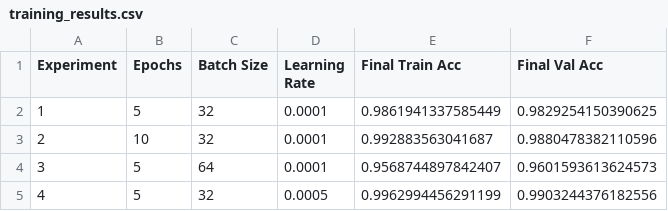
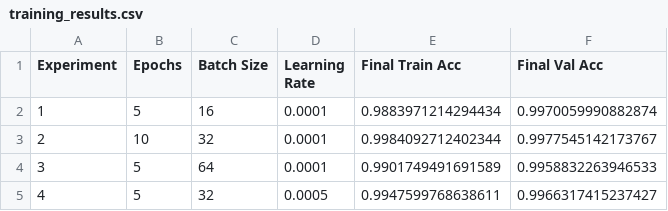
Before and after one commit to Itsjustcode/PlantDoc, a CSV file: training/training_results.csv, drawn as a sheet.

Commit message:
configured GPU training, updated training size to 15000 pictures, experiment configurations with more layers for fine-tuning

```diff
--- a/training/training_results.csv
+++ b/training/training_results.csv
@@ -1,5 +1,5 @@
 Experiment,Epochs,Batch Size,Learning Rate,Final Train Acc,Final Val Acc
-1,5,32,0.0001,0.9861941337585449,0.9829254150390625
-2,10,32,0.0001,0.992883563041687,0.9880478382110596
-3,5,64,0.0001,0.9568744897842407,0.9601593613624573
-4,5,32,0.0005,0.9962994456291199,0.9903244376182556
+1,5,16,0.0001,0.9883971214294434,0.9970059990882874
+2,10,32,0.0001,0.9984092712402344,0.9977545142173767
+3,5,64,0.0001,0.9901749491691589,0.9958832263946533
+4,5,32,0.0005,0.9947599768638611,0.9966317415237427
```
Also changed, not shown: 4 other files.
